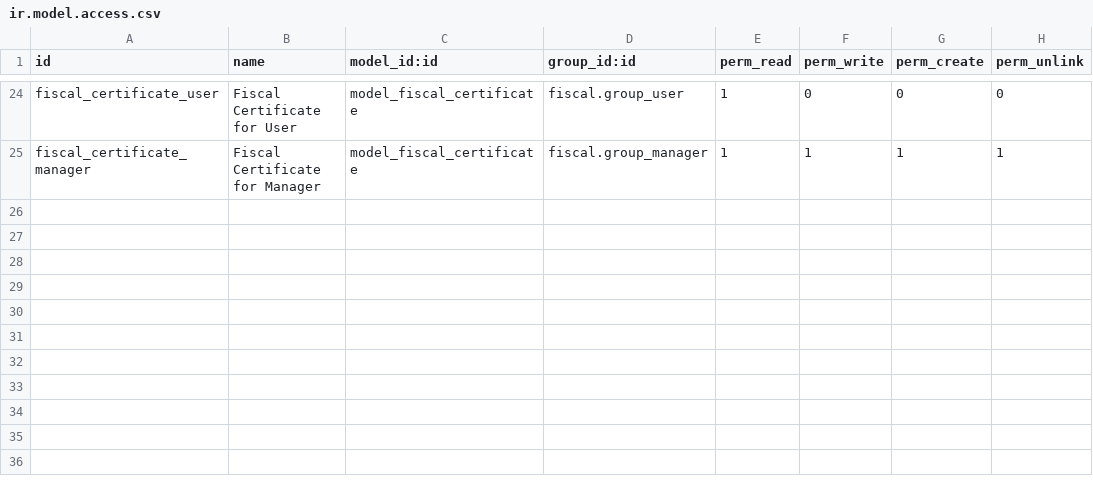
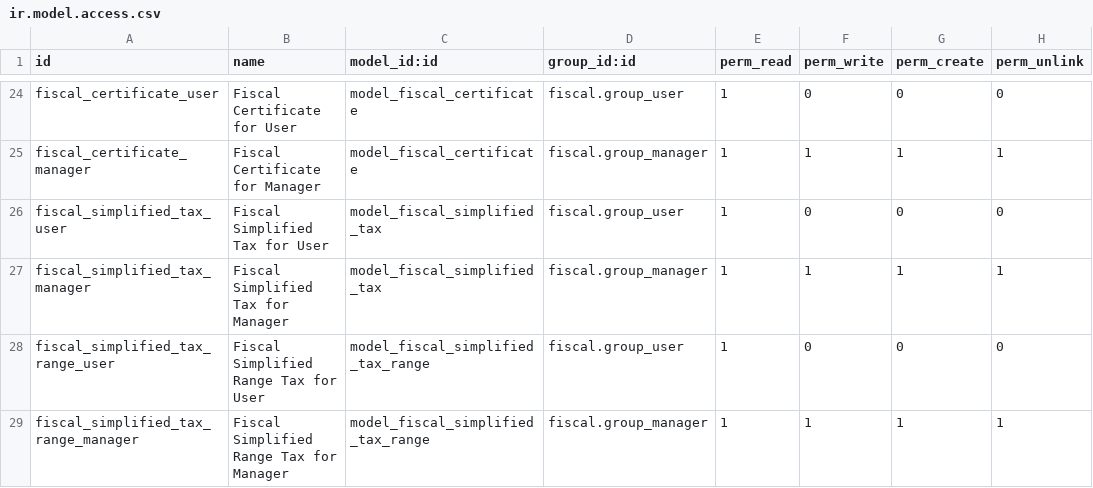
Before and after one commit to akretion/l10n_brazil, a CSV file: fiscal/security/ir.model.access.csv, drawn as a sheet; only a part is shown, gaps mark what is left out; the diff names each change by its address in the sheet, - before the commit and + after, or states it on an @@ line.

```diff
--- a/fiscal/security/ir.model.access.csv
+++ b/fiscal/security/ir.model.access.csv
+row 26: fiscal_simplified_tax_user | Fiscal Simplified Tax for User | model_fiscal_simplified_tax | fiscal.group_user | 1 | 0 | 0 | 0
+row 27: fiscal_simplified_tax_manager | Fiscal Simplified Tax for Manager | model_fiscal_simplified_tax | fiscal.group_manager | 1 | 1 | 1 | 1
+row 28: fiscal_simplified_tax_range_user | Fiscal Simplified Range Tax for User | model_fiscal_simplified_tax_range | fiscal.group_user | 1 | 0 | 0 | 0
+row 29: fiscal_simplified_tax_range_manager | Fiscal Simplified Range Tax for Manager | model_fiscal_simplified_tax_range | fiscal.group_manager | 1 | 1 | 1 | 1
```
Also changed, not shown: 9 other files.
